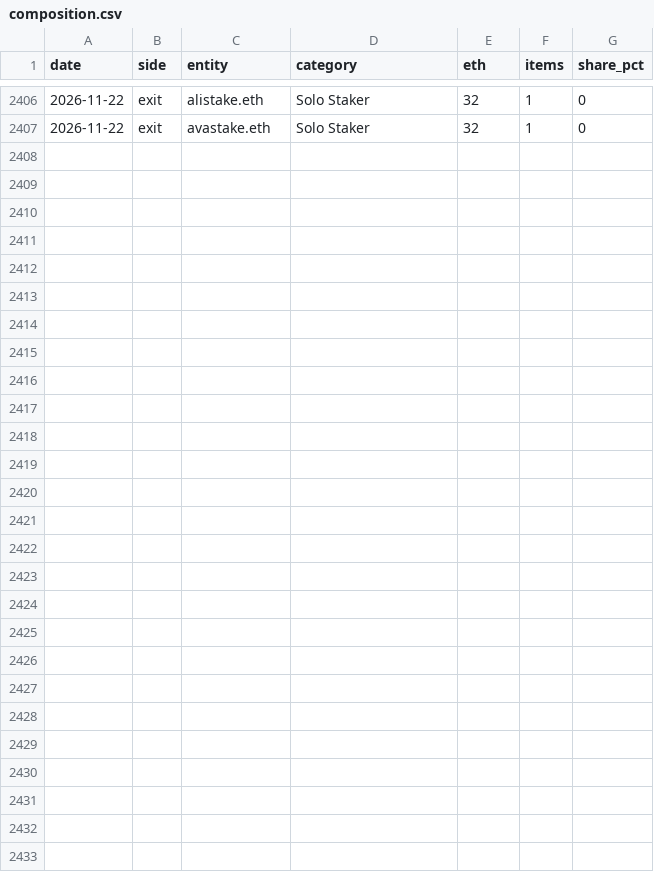
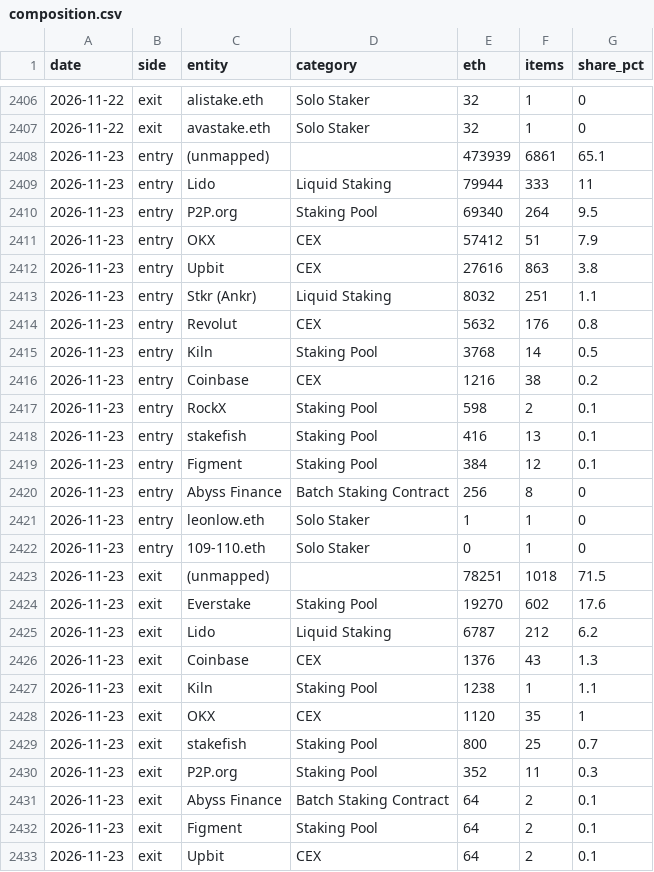
Before and after one commit to jeremyanichols/exit-watch-site, a CSV file: data/composition.csv, drawn as a sheet; only a part is shown, gaps mark what is left out; the diff names each change by its address in the sheet, - before the commit and + after, or states it on an @@ line.

```diff
--- a/data/composition.csv
+++ b/data/composition.csv
+row 2408: 2026-11-23 | entry | (unmapped) |  | 473939 | 6861 | 65.1
+row 2409: 2026-11-23 | entry | Lido | Liquid Staking | 79944 | 333 | 11
+row 2410: 2026-11-23 | entry | P2P.org | Staking Pool | 69340 | 264 | 9.5
+row 2411: 2026-11-23 | entry | OKX | CEX | 57412 | 51 | 7.9
+row 2412: 2026-11-23 | entry | Upbit | CEX | 27616 | 863 | 3.8
+row 2413: 2026-11-23 | entry | Stkr (Ankr) | Liquid Staking | 8032 | 251 | 1.1
+row 2414: 2026-11-23 | entry | Revolut | CEX | 5632 | 176 | 0.8
+row 2415: 2026-11-23 | entry | Kiln | Staking Pool | 3768 | 14 | 0.5
+row 2416: 2026-11-23 | entry | Coinbase | CEX | 1216 | 38 | 0.2
+row 2417: 2026-11-23 | entry | RockX | Staking Pool | 598 | 2 | 0.1
+row 2418: 2026-11-23 | entry | stakefish | Staking Pool | 416 | 13 | 0.1
+row 2419: 2026-11-23 | entry | Figment | Staking Pool | 384 | 12 | 0.1
+row 2420: 2026-11-23 | entry | Abyss Finance | Batch Staking Contract | 256 | 8 | 0
+row 2421: 2026-11-23 | entry | leonlow.eth | Solo Staker | 1 | 1 | 0
+row 2422: 2026-11-23 | entry | 109-110.eth | Solo Staker | 0 | 1 | 0
+row 2423: 2026-11-23 | exit | (unmapped) |  | 78251 | 1018 | 71.5
+row 2424: 2026-11-23 | exit | Everstake | Staking Pool | 19270 | 602 | 17.6
+row 2425: 2026-11-23 | exit | Lido | Liquid Staking | 6787 | 212 | 6.2
+row 2426: 2026-11-23 | exit | Coinbase | CEX | 1376 | 43 | 1.3
+row 2427: 2026-11-23 | exit | Kiln | Staking Pool | 1238 | 1 | 1.1
+row 2428: 2026-11-23 | exit | OKX | CEX | 1120 | 35 | 1
+row 2429: 2026-11-23 | exit | stakefish | Staking Pool | 800 | 25 | 0.7
+row 2430: 2026-11-23 | exit | P2P.org | Staking Pool | 352 | 11 | 0.3
+row 2431: 2026-11-23 | exit | Abyss Finance | Batch Staking Contract | 64 | 2 | 0.1
+row 2432: 2026-11-23 | exit | Figment | Staking Pool | 64 | 2 | 0.1
+row 2433: 2026-11-23 | exit | Upbit | CEX | 64 | 2 | 0.1
```
Also changed, not shown: 4 other files.
